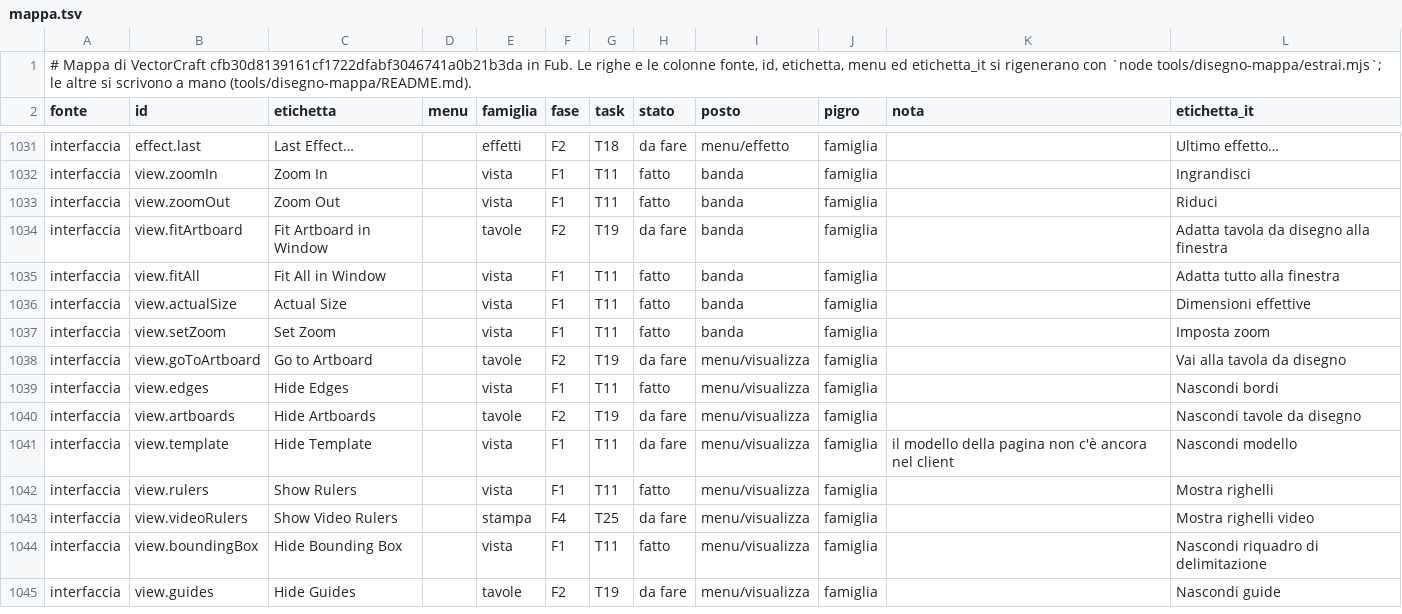
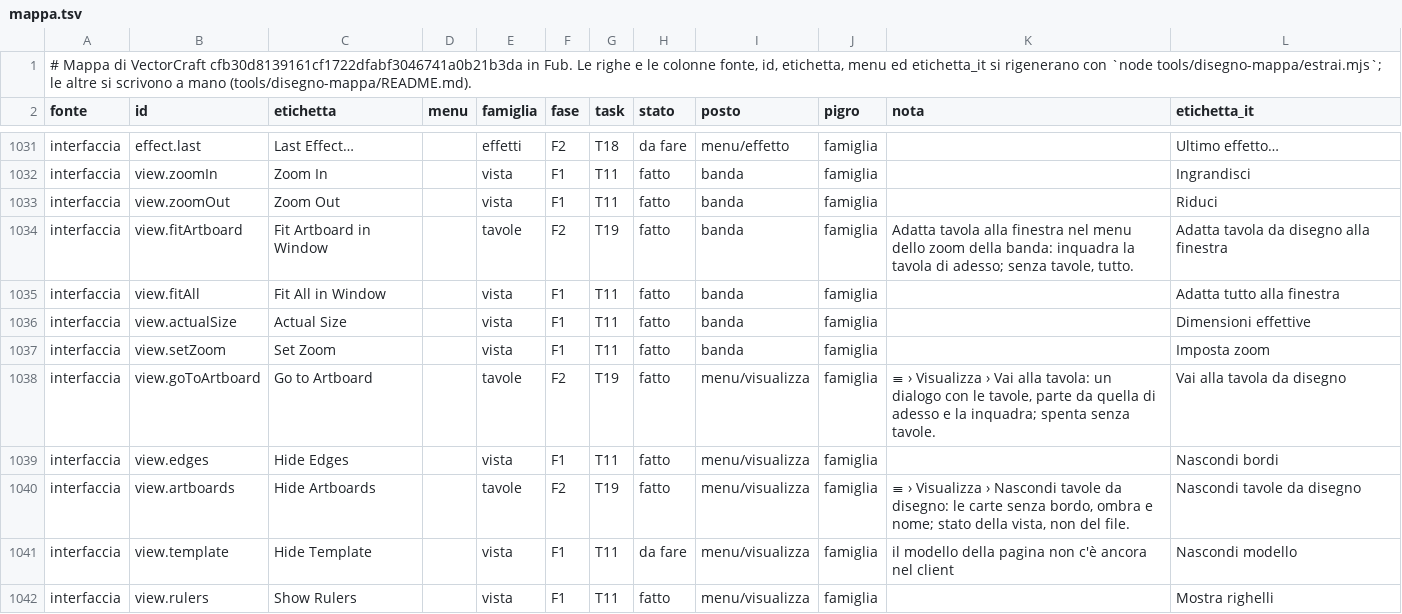
Before and after one commit to Fubeo/Fub, a TSV file: crates/fub-disegno/mappa.tsv, drawn as a sheet; only a part is shown, gaps mark what is left out; the shorter side is filled out with more unchanged rows.

Commit message:
feat(disegno): nascondi tavole, vai alla tavola e adatta tavola alla finestra come in VectorCraft

```diff
--- a/crates/fub-disegno/mappa.tsv
+++ b/crates/fub-disegno/mappa.tsv
@@ -1033,3 +1033,3 @@ interfaccia	view.zoomIn	Zoom In		vista	F1	T11	fatto	banda	famiglia		Ingrandisci
 interfaccia	view.zoomOut	Zoom Out		vista	F1	T11	fatto	banda	famiglia		Riduci
-interfaccia	view.fitArtboard	Fit Artboard in Window		tavole	F2	T19	da fare	banda	famiglia		Adatta tavola da disegno alla finestra
+interfaccia	view.fitArtboard	Fit Artboard in Window		tavole	F2	T19	fatto	banda	famiglia	Adatta tavola alla finestra nel menu dello zoom della banda: inquadra la tavola di adesso; senza tavole, tutto.	Adatta tavola da disegno alla finestra
 interfaccia	view.fitAll	Fit All in Window		vista	F1	T11	fatto	banda	famiglia		Adatta tutto alla finestra
@@ -1037,5 +1037,5 @@ interfaccia	view.actualSize	Actual Size		vista	F1	T11	fatto	banda	famiglia		Dime
 interfaccia	view.setZoom	Set Zoom		vista	F1	T11	fatto	banda	famiglia		Imposta zoom
-interfaccia	view.goToArtboard	Go to Artboard		tavole	F2	T19	da fare	menu/visualizza	famiglia		Vai alla tavola da disegno
+interfaccia	view.goToArtboard	Go to Artboard		tavole	F2	T19	fatto	menu/visualizza	famiglia	≡ › Visualizza › Vai alla tavola: un dialogo con le tavole, parte da quella di adesso e la inquadra; spenta senza tavole.	Vai alla tavola da disegno
 interfaccia	view.edges	Hide Edges		vista	F1	T11	fatto	menu/visualizza	famiglia		Nascondi bordi
-interfaccia	view.artboards	Hide Artboards		tavole	F2	T19	da fare	menu/visualizza	famiglia		Nascondi tavole da disegno
+interfaccia	view.artboards	Hide Artboards		tavole	F2	T19	fatto	menu/visualizza	famiglia	≡ › Visualizza › Nascondi tavole da disegno: le carte senza bordo, ombra e nome; stato della vista, non del file.	Nascondi tavole da disegno
 interfaccia	view.template	Hide Template		vista	F1	T11	da fare	menu/visualizza	famiglia	il modello della pagina non c'è ancora nel client	Nascondi modello
```
Also changed, not shown: 27 other files.
